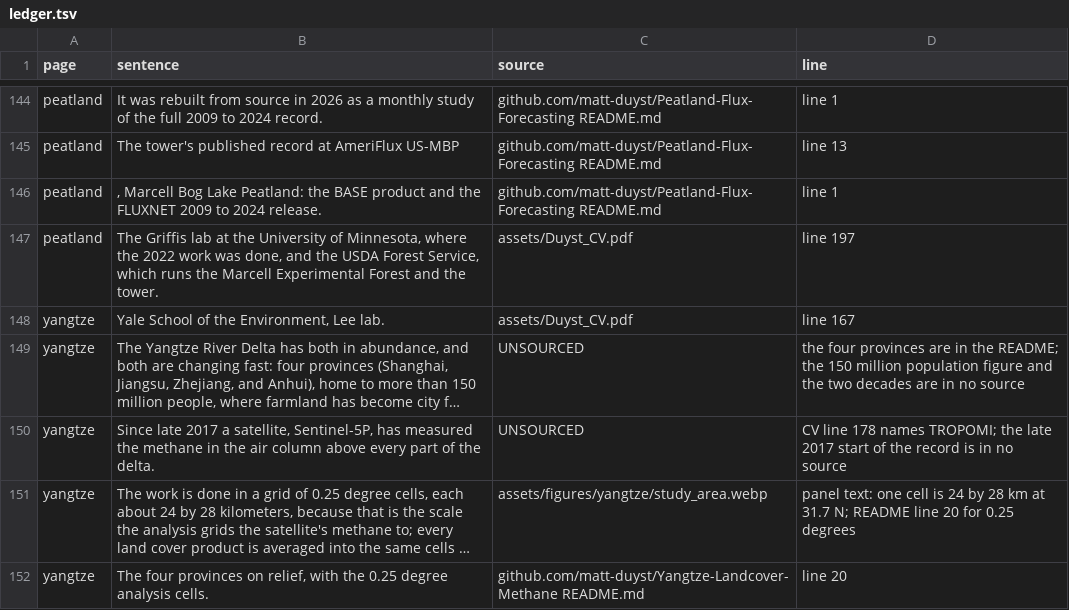
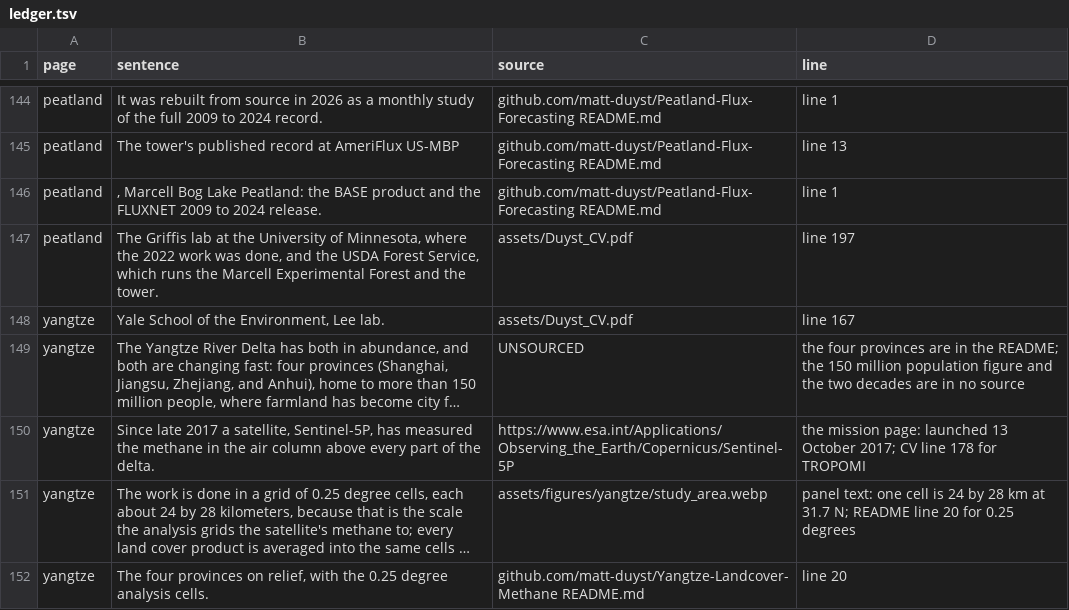
Before and after one commit to matt-duyst/mappingwithmatt, a TSV file: tools/claims/ledger.tsv, drawn as a sheet; only a part is shown, gaps mark what is left out; long unchanged cells end in …; the diff names each change by its address in the sheet, - before the commit and + after, or states it on an @@ line.

Commit message:
Source the Sentinel-5P date and track the open claims

```diff
--- a/tools/claims/ledger.tsv
+++ b/tools/claims/ledger.tsv
-C150 (source): UNSOURCED
+C150 (source): https://www.esa.int/Applications/Observing_the_Earth/Copernicus/Sentinel-5P
-D150 (line): CV line 178 names TROPOMI; the late 2017 start of the record is in no source
+D150 (line): the mission page: launched 13 October 2017; CV line 178 for TROPOMI
```
Also changed, not shown: 2 other files.
